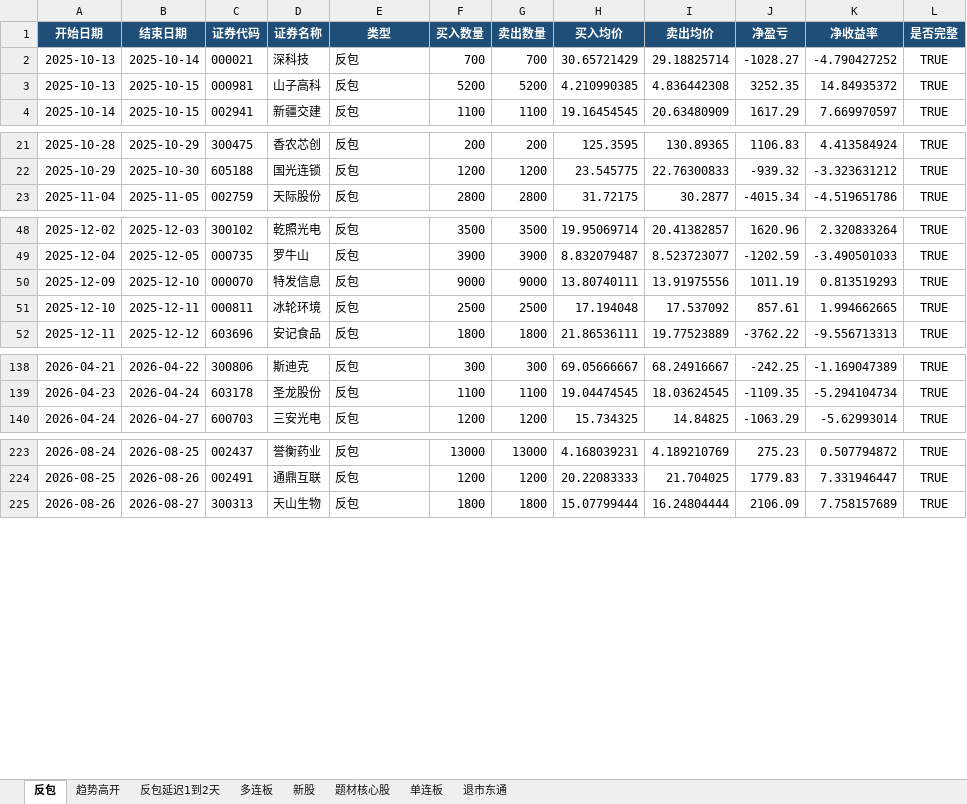
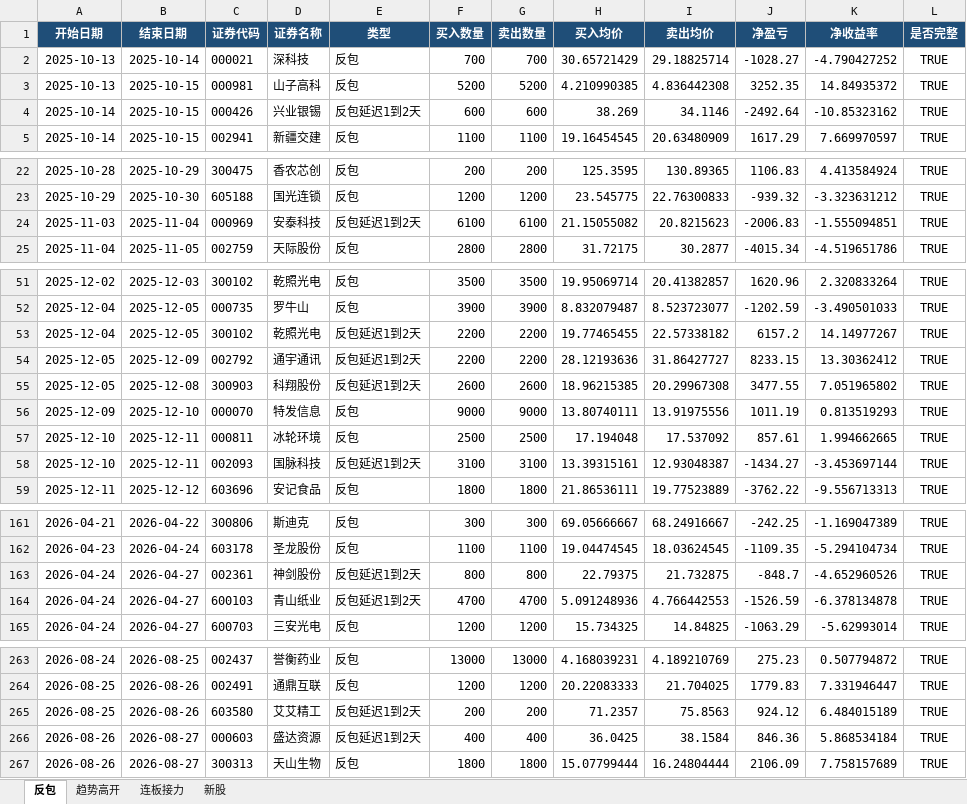
Before and after one commit to quantjuzi/fanbao_strategy, an Excel workbook: 实盘详尽统计/实盘策略分类明细.xlsx, sheet 反包, drawn as a sheet; only a part is shown, gaps mark what is left out; values as stored, in another font and other column widths than the file's, no borders; the diff covers the shown part only; the diff names each change by its address in the sheet, - before the commit and + after, or states it on an @@ line.

```diff
--- a/实盘详尽统计/实盘策略分类明细.xlsx (sheet 反包)
+++ b/实盘详尽统计/实盘策略分类明细.xlsx (sheet 反包)
-sheet tab: 反包延迟1到2天
+sheet tab: 连板接力
-sheet tab: 多连板
-sheet tab: 题材核心股
-sheet tab: 单连板
-sheet tab: 退市东通
+row 4: 2025-10-14 | 2025-10-15 | 000426 | 兴业银锡 | 反包延迟1到2天 | 600 | 600 | 38.269 | 34.1146 | -2492.64 | -10.85323162 | TRUE
+row 24: 2025-11-03 | 2025-11-04 | 000969 | 安泰科技 | 反包延迟1到2天 | 6100 | 6100 | 21.15055082 | 20.8215623 | -2006.83 | -1.555094851 | TRUE
+row 53: 2025-12-04 | 2025-12-05 | 300102 | 乾照光电 | 反包延迟1到2天 | 2200 | 2200 | 19.77465455 | 22.57338182 | 6157.2 | 14.14977267 | TRUE
+row 54: 2025-12-05 | 2025-12-09 | 002792 | 通宇通讯 | 反包延迟1到2天 | 2200 | 2200 | 28.12193636 | 31.86427727 | 8233.15 | 13.30362412 | TRUE
+row 55: 2025-12-05 | 2025-12-08 | 300903 | 科翔股份 | 反包延迟1到2天 | 2600 | 2600 | 18.96215385 | 20.29967308 | 3477.55 | 7.051965802 | TRUE
+row 58: 2025-12-10 | 2025-12-11 | 002093 | 国脉科技 | 反包延迟1到2天 | 3100 | 3100 | 13.39315161 | 12.93048387 | -1434.27 | -3.453697144 | TRUE
+row 163: 2026-04-24 | 2026-04-27 | 002361 | 神剑股份 | 反包延迟1到2天 | 800 | 800 | 22.79375 | 21.732875 | -848.7 | -4.652960526 | TRUE
+row 164: 2026-04-24 | 2026-04-27 | 600103 | 青山纸业 | 反包延迟1到2天 | 4700 | 4700 | 5.091248936 | 4.766442553 | -1526.59 | -6.378134878 | TRUE
+row 265: 2026-08-25 | 2026-08-26 | 603580 | 艾艾精工 | 反包延迟1到2天 | 200 | 200 | 71.2357 | 75.8563 | 924.12 | 6.484015189 | TRUE
+row 266: 2026-08-26 | 2026-08-27 | 000603 | 盛达资源 | 反包延迟1到2天 | 400 | 400 | 36.0425 | 38.1584 | 846.36 | 5.868534184 | TRUE
```
Also changed, not shown: 32 added rows elsewhere in this sheet, sheet 连板接力, 11 other files.
